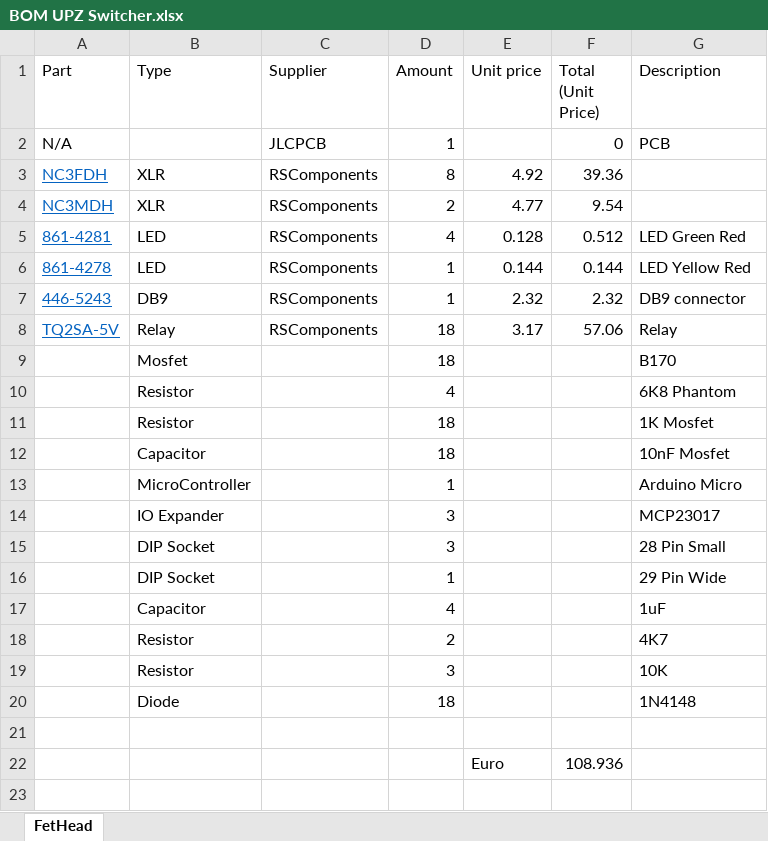
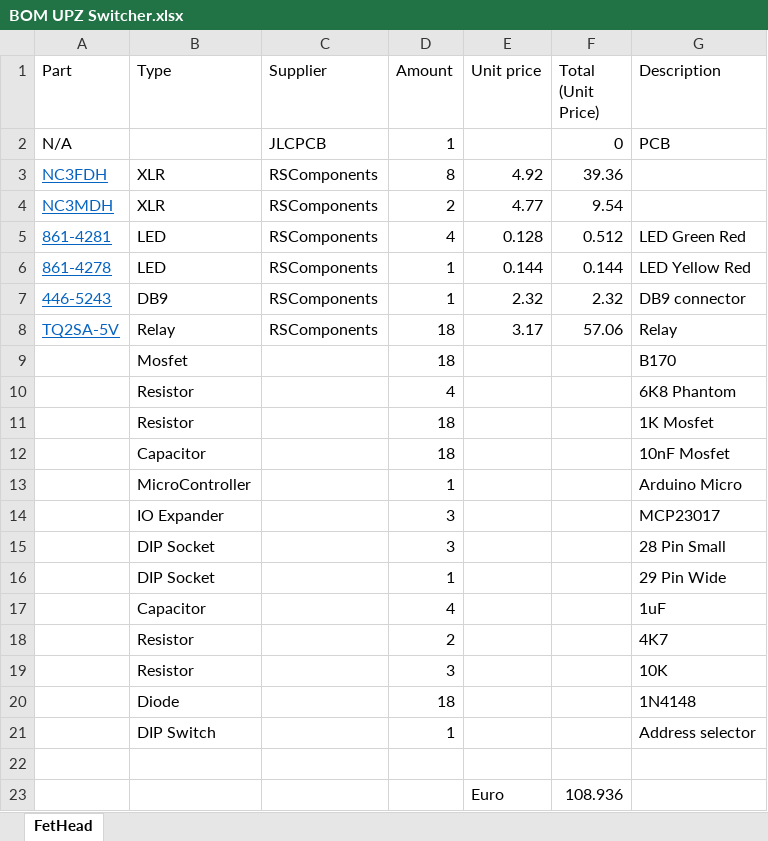
Before and after one commit to bvksound/UPZ_Switcher, an Excel workbook: BOM/BOM UPZ Switcher.xlsx, sheet FetHead, drawn as a sheet; values as stored, in another font and other column widths than the file's, no borders; the diff names each change by its address in the sheet, - before the commit and + after, or states it on an @@ line.

```diff
--- a/BOM/BOM UPZ Switcher.xlsx (sheet FetHead)
+++ b/BOM/BOM UPZ Switcher.xlsx (sheet FetHead)
+row 21:  | DIP Switch |  | 1 |  |  | Address selector
```
Also changed, not shown: 14 other files.
